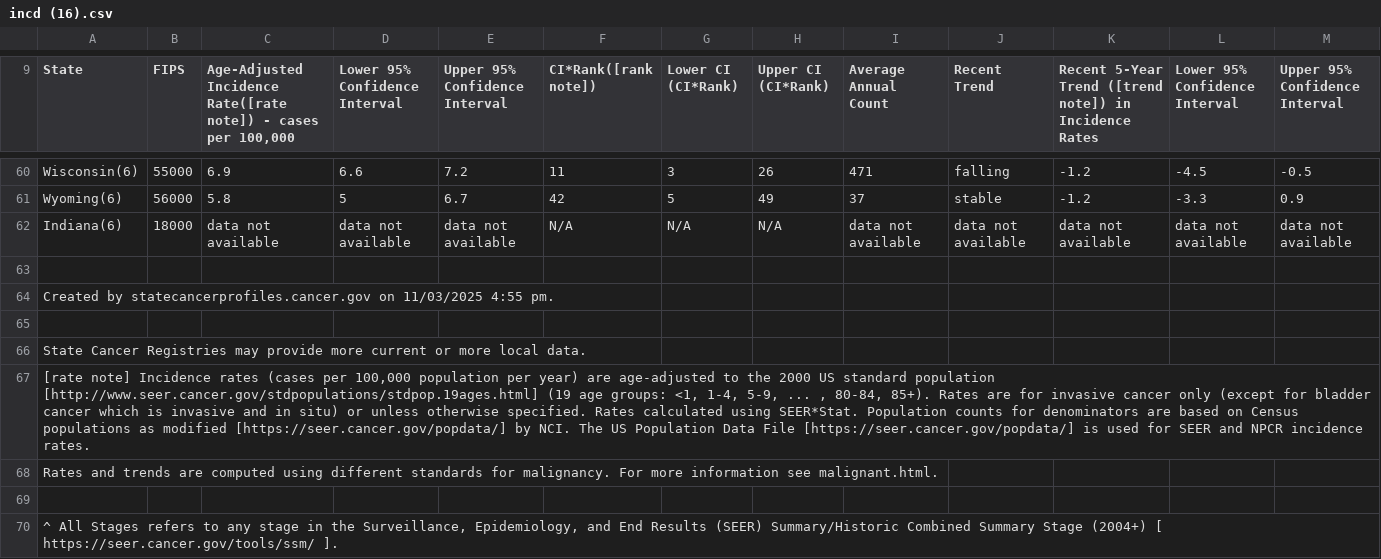
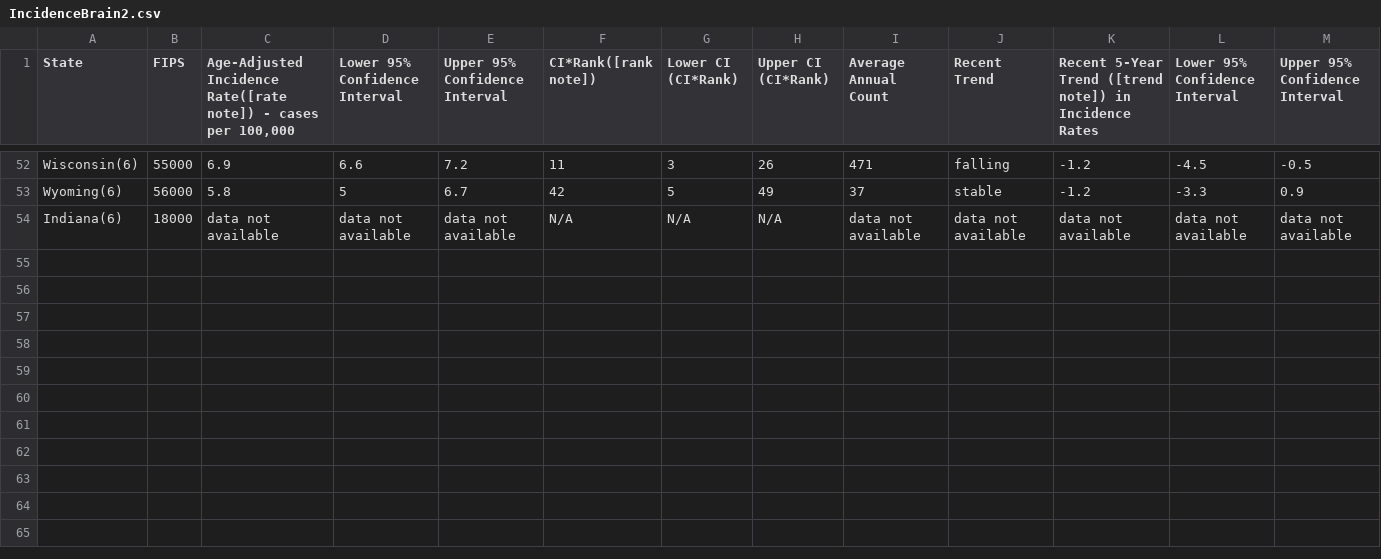
Before and after one commit to rbarkerclarke/IBMS450_PythonBootcamp, a CSV file: IncidenceBrain2.csv (was incd (16).csv), drawn as a sheet; only a part is shown, gaps mark what is left out; the diff covers the shown part only; the diff names each change by its address in the sheet, - before the commit and + after, or states it on an @@ line.

Commit message:
Update and rename incd (16).csv to IncidenceBrain2.csv

```diff
--- a/incd (16).csv
+++ b/IncidenceBrain2.csv
-row 63: (empty)
-row 64: Created by statecancerprofiles.cancer.gov on 11/03/2025 4:55 pm.
-row 65: (empty)
-row 66: State Cancer Registries may provide more current or more local data.
-row 67: [rate note] Incidence rates (cases per 100,000 population per year) are age-adjusted to the 2000 US standard population [http://www.seer.cancer.gov/stdpopulations/stdpop.19ages.html] (19 age groups: <1, 1-4, 5-9, ... , 80-84, 85+). Rates are for invasive cancer only (except for bladder cancer which is invasive and in situ) or unless otherwise specified. Rates calculated using SEER*Stat. Population counts for denominators are based on Census populations as modified [https://seer.cancer.gov/popdata/] by NCI. The US Population Data File [https://seer.cancer.gov/popdata/] is used for SEER and NPCR incidence rates.
-row 68: Rates and trends are computed using different standards for malignancy. For more information see malignant.html.
-row 69: (empty)
-row 70: ^ All Stages refers to any stage in the Surveillance, Epidemiology, and End Results (SEER) Summary/Historic Combined Summary Stage (2004+) [ https://seer.cancer.gov/tools/ssm/ ].
```
Also changed, not shown: 15 removed rows elsewhere in this file.
